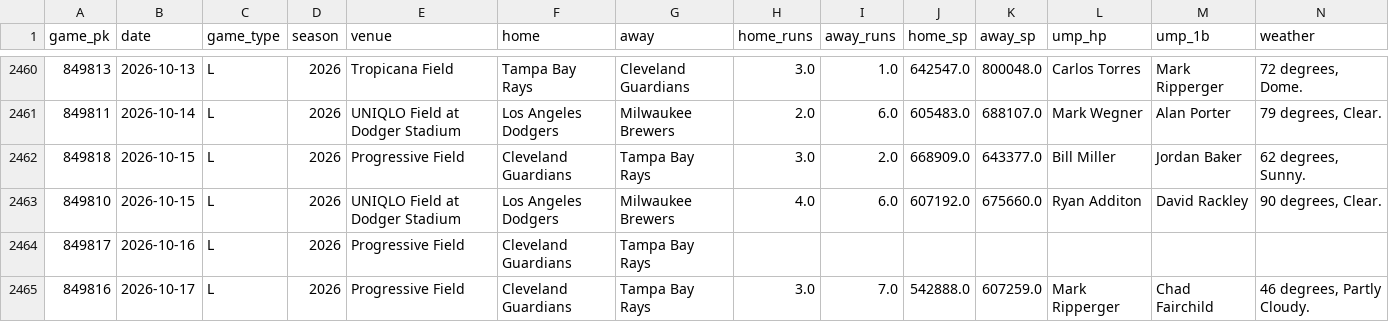
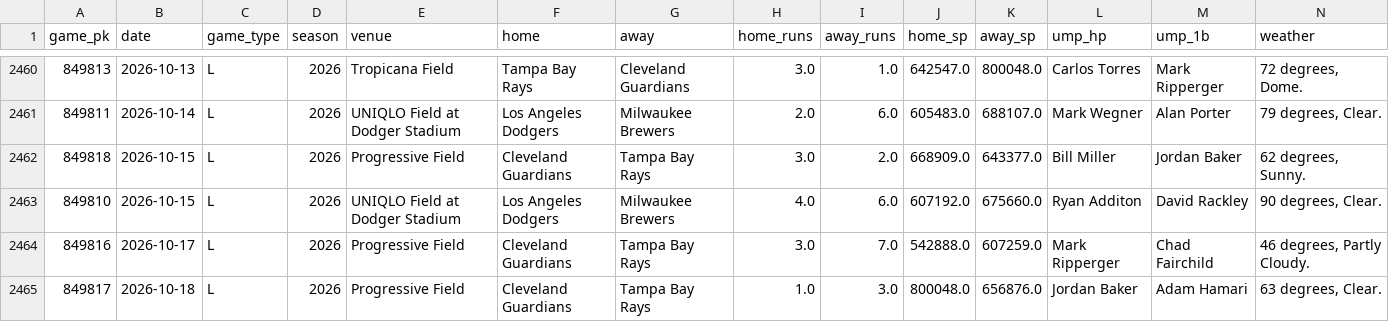
Before and after one commit to Savvygaby/Nexus-prophetic-, a CSV file: mlbx/games/2026.csv, drawn as a sheet; only a part is shown, gaps mark what is left out; removed rows and columns are numbered as before the commit, all else as after; rows hold the shown columns only; the diff names each change by its address in the sheet, - before the commit and + after, or states it on an @@ line.

```diff
--- a/mlbx/games/2026.csv
+++ b/mlbx/games/2026.csv
-row 2464: 849817 | 2026-10-16 | L | 2026 | Progressive Field | Cleveland Guardians | Tampa Bay Rays
+row 2465: 849817 | 2026-10-18 | L | 2026 | Progressive Field | Cleveland Guardians | Tampa Bay Rays | 1.0 | 3.0 | 800048.0 | 656876.0 | Jordan Baker | Adam Hamari | 63 degrees, Clear.
```
Also changed, not shown: 1 other file.
